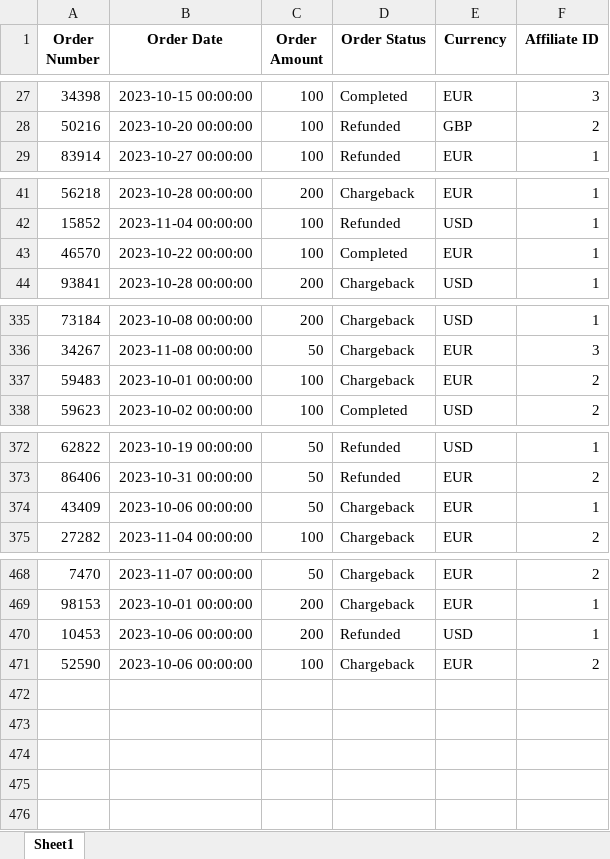
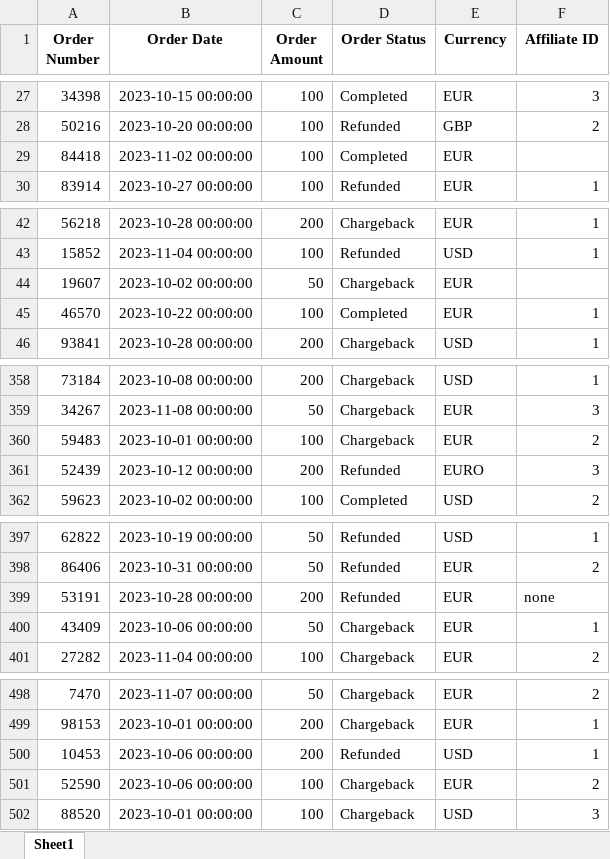
Before and after one commit to temosokha/OrderReporter, an Excel workbook: data/test-orders.xlsx, sheet Sheet1, drawn as a sheet; only a part is shown, gaps mark what is left out; values as stored, in another font and other column widths than the file's, no borders; charts and pictures not drawn; the diff covers the shown part only; the diff names each change by its address in the sheet, - before the commit and + after, or states it on an @@ line.

```diff
--- a/data/test-orders.xlsx (sheet Sheet1)
+++ b/data/test-orders.xlsx (sheet Sheet1)
+row 29: 84418 | 2023-11-02 00:00:00 | 100 | Completed | EUR
+row 44: 19607 | 2023-10-02 00:00:00 | 50 | Chargeback | EUR
+row 361: 52439 | 2023-10-12 00:00:00 | 200 | Refunded | EURO | 3
+row 399: 53191 | 2023-10-28 00:00:00 | 200 | Refunded | EUR | none
+row 502: 88520 | 2023-10-01 00:00:00 | 100 | Chargeback | USD | 3
```
Also changed, not shown: 26 added rows elsewhere in this sheet, charts or pictures, 2 other files.
